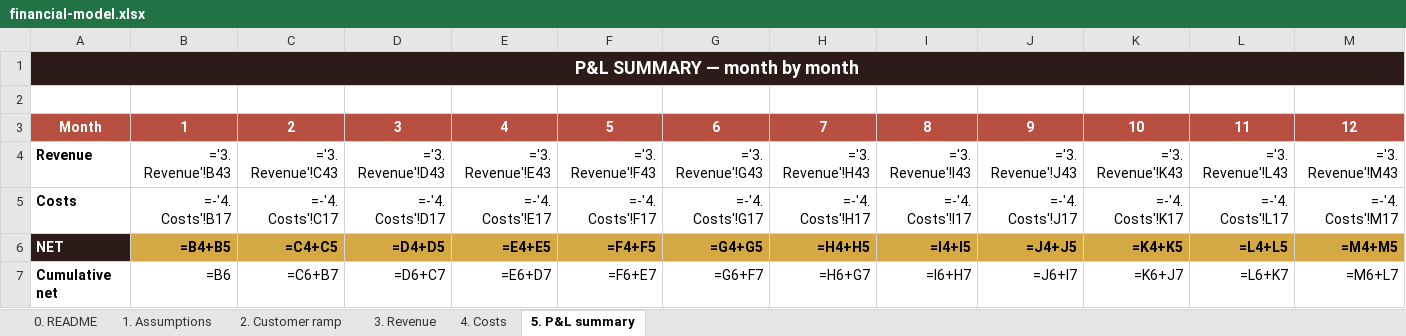
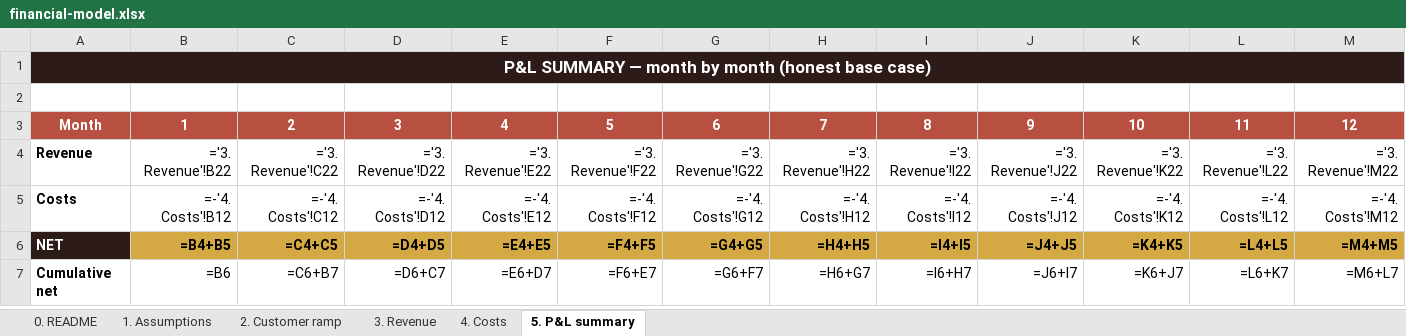
Before and after one commit to muudzo/livestockl, an Excel workbook: deliverables/business/financial-model.xlsx, sheet 5. P&L summary, drawn as a sheet; only a part is shown; values as stored, in another font and other column widths than the file's, no borders; formulas without a stored value are shown as written; the diff covers the shown part only; the diff names each change by its address in the sheet, - before the commit and + after, or states it on an @@ line.

```diff
--- a/deliverables/business/financial-model.xlsx (sheet 5. P&L summary)
+++ b/deliverables/business/financial-model.xlsx (sheet 5. P&L summary)
-A1: P&L SUMMARY — month by month
+A1: P&L SUMMARY — month by month (honest base case)
@@ A1 text size: smaller @@
-B4: ='3. Revenue'!B43
+B4: ='3. Revenue'!B22
-C4: ='3. Revenue'!C43
+C4: ='3. Revenue'!C22
-D4: ='3. Revenue'!D43
+D4: ='3. Revenue'!D22
-E4: ='3. Revenue'!E43
+E4: ='3. Revenue'!E22
-F4: ='3. Revenue'!F43
+F4: ='3. Revenue'!F22
-G4: ='3. Revenue'!G43
+G4: ='3. Revenue'!G22
-H4: ='3. Revenue'!H43
+H4: ='3. Revenue'!H22
-I4: ='3. Revenue'!I43
+I4: ='3. Revenue'!I22
-J4: ='3. Revenue'!J43
+J4: ='3. Revenue'!J22
-K4: ='3. Revenue'!K43
+K4: ='3. Revenue'!K22
-L4: ='3. Revenue'!L43
+L4: ='3. Revenue'!L22
-M4: ='3. Revenue'!M43
+M4: ='3. Revenue'!M22
-B5: =-'4. Costs'!B17
+B5: =-'4. Costs'!B12
-C5: =-'4. Costs'!C17
+C5: =-'4. Costs'!C12
-D5: =-'4. Costs'!D17
+D5: =-'4. Costs'!D12
-E5: =-'4. Costs'!E17
+E5: =-'4. Costs'!E12
-F5: =-'4. Costs'!F17
+F5: =-'4. Costs'!F12
-G5: =-'4. Costs'!G17
+G5: =-'4. Costs'!G12
-H5: =-'4. Costs'!H17
+H5: =-'4. Costs'!H12
-I5: =-'4. Costs'!I17
+I5: =-'4. Costs'!I12
-J5: =-'4. Costs'!J17
+J5: =-'4. Costs'!J12
-K5: =-'4. Costs'!K17
+K5: =-'4. Costs'!K12
-L5: =-'4. Costs'!L17
+L5: =-'4. Costs'!L12
-M5: =-'4. Costs'!M17
+M5: =-'4. Costs'!M12
```
Also changed, not shown: 1 added row and 56 edited cells elsewhere in this sheet, sheet 3. Revenue, sheet 4. Costs, sheet 1. Assumptions, sheet 2. Customer ramp, sheet 0. README, 6 other files.
